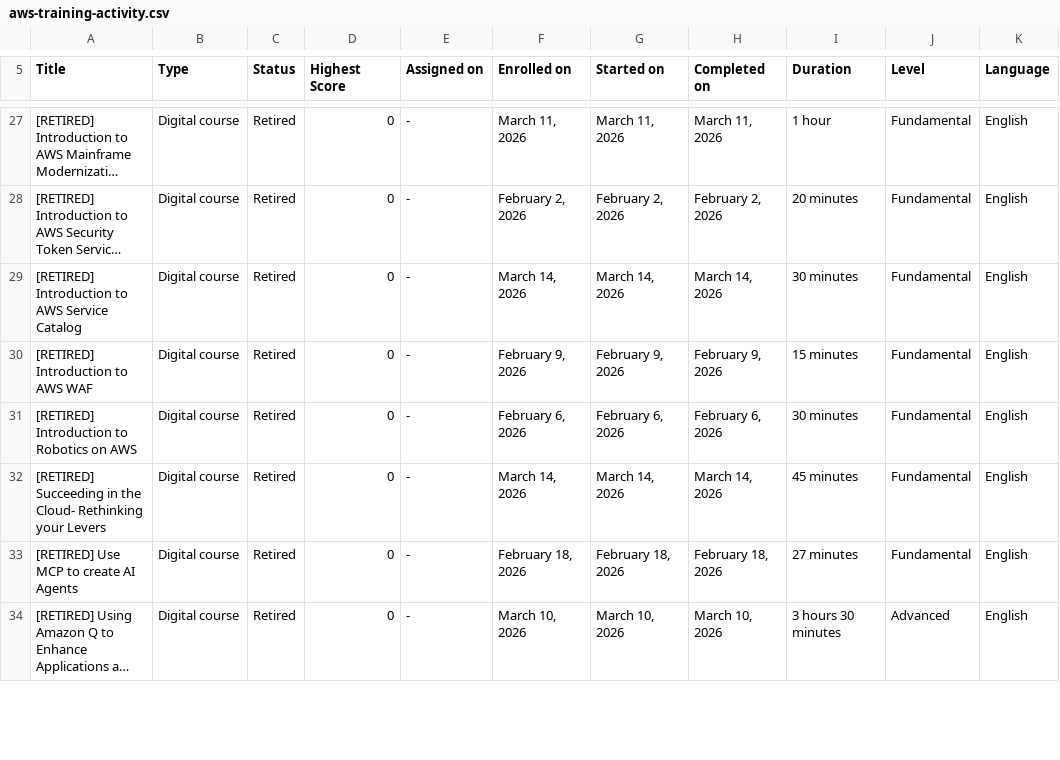
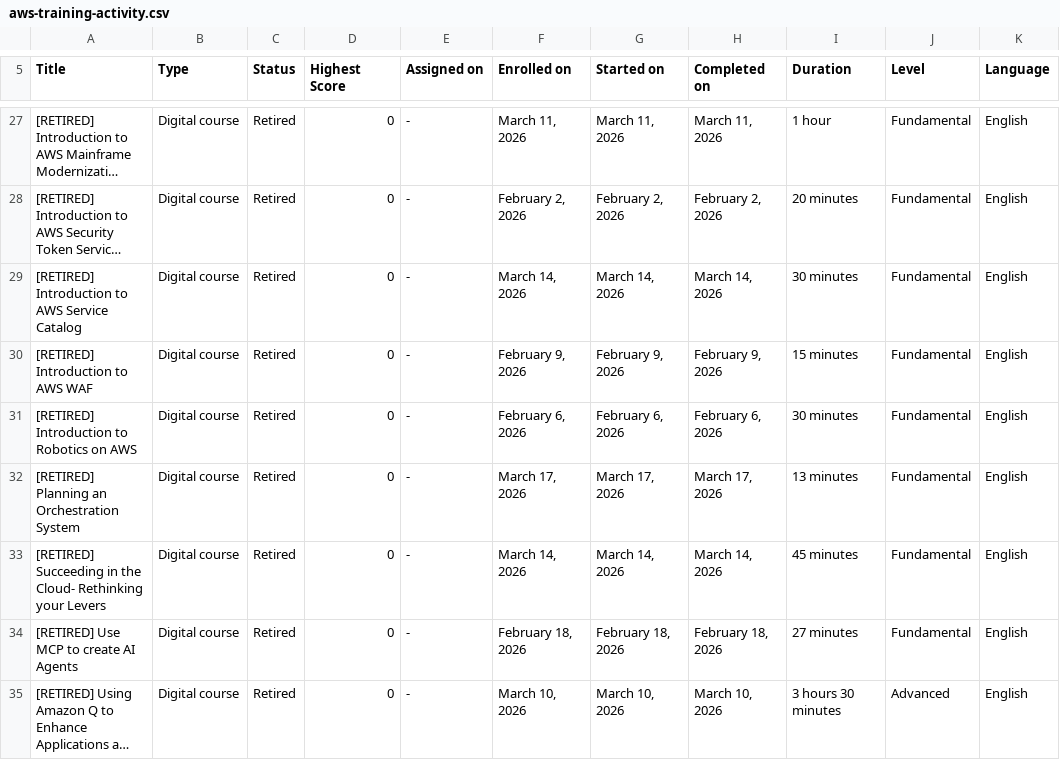
Before and after one commit to VojislavMiloradovic/my-credentials, a CSV file: data/aws-training-activity.csv, drawn as a sheet; only a part is shown, gaps mark what is left out; long unchanged cells end in …; the diff covers the shown part only.

Commit message:
Updated aws training export file

```diff
--- a/data/aws-training-activity.csv
+++ b/data/aws-training-activity.csv
@@ -31,2 +31,3 @@ Title,Type,Status,Highest Score,Assigned on,Enrolled on,Started on,Completed on,
 [RETIRED] Introduction to Robotics on AWS,Digital course,Retired,0,-,"February 6, 2026","February 6, 2026","February 6, 2026",30 minutes,Fundamental,English
+[RETIRED] Planning an Orchestration System,Digital course,Retired,0,-,"March 17, 2026","March 17, 2026","March 17, 2026",13 minutes,Fundamental,English
 [RETIRED] Succeeding in the Cloud- Rethinking your Levers,Digital course,Retired,0,-,"March 14, 2026","March 14, 2026","March 14, 2026",45 minutes,Fundamental,English
```
Also changed, not shown: 10 added rows, 1 removed row and 3 edited cells elsewhere in this file.
